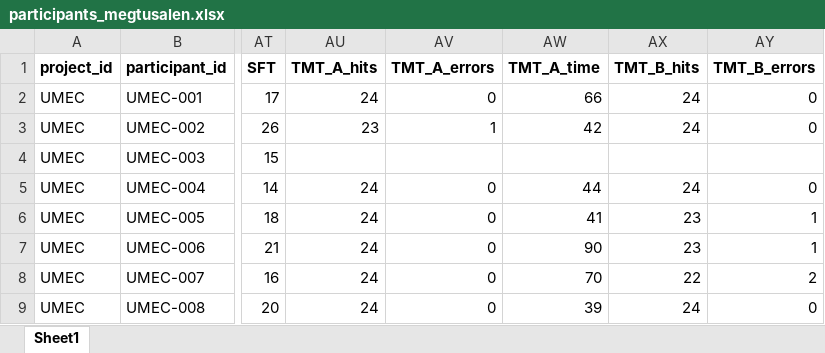
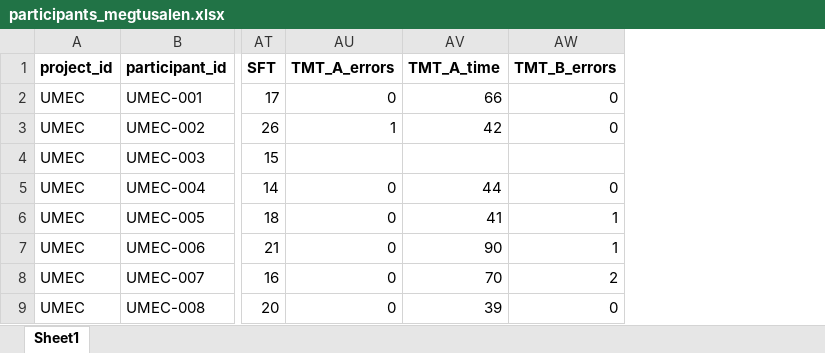
Before and after one commit to crisglav/megtusalen_validation2026, an Excel workbook: data/participants_megtusalen.xlsx, sheet Sheet1, drawn as a sheet; only a part is shown, gaps mark what is left out; values as stored, in another font and other column widths than the file's, no borders; the diff names each change by its address in the sheet, - before the commit and + after, or states it on an @@ line.

Commit message:
act and check .json and participants_megtusalen.xlsx

```diff
--- a/data/participants_megtusalen.xlsx (sheet Sheet1)
+++ b/data/participants_megtusalen.xlsx (sheet Sheet1)
-column AU (TMT_A_hits), rows 2-9: 24 | 23 |  | 24 | 24 | 24 | 24 | 24
-column AX (TMT_B_hits), rows 2-9: 24 | 24 |  | 24 | 23 | 23 | 22 | 24
```
Also changed, not shown: 1 other file.
